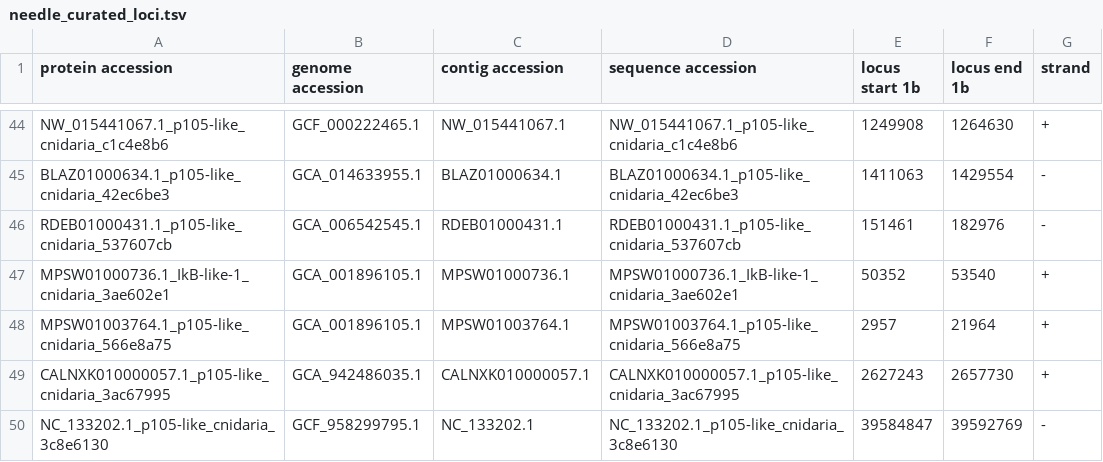
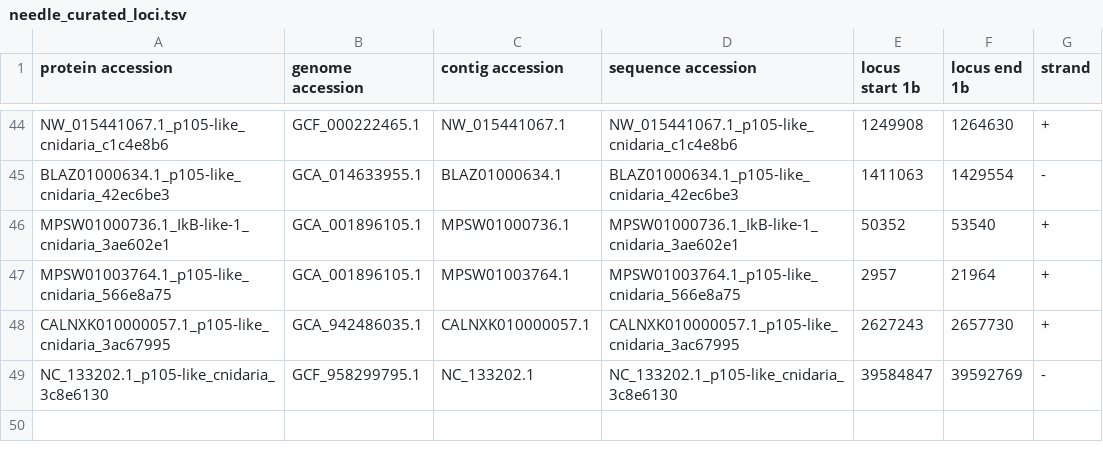
Before and after one commit to benjiec/tangle-coral, a TSV file: notes/ikb/needle_curated_loci.tsv, drawn as a sheet; only a part is shown, gaps mark what is left out.

Commit message:
updated list of curated proteins

```diff
--- a/notes/ikb/needle_curated_loci.tsv
+++ b/notes/ikb/needle_curated_loci.tsv
@@ -45,3 +45,2 @@ NW_015441067.1_p105-like_cnidaria_c1c4e8b6	GCF_000222465.1	NW_015441067.1	NW_015
 BLAZ01000634.1_p105-like_cnidaria_42ec6be3	GCA_014633955.1	BLAZ01000634.1	BLAZ01000634.1_p105-like_cnidaria_42ec6be3	1411063	1429554	-
-RDEB01000431.1_p105-like_cnidaria_537607cb	GCA_006542545.1	RDEB01000431.1	RDEB01000431.1_p105-like_cnidaria_537607cb	151461	182976	-
 MPSW01000736.1_IkB-like-1_cnidaria_3ae602e1	GCA_001896105.1	MPSW01000736.1	MPSW01000736.1_IkB-like-1_cnidaria_3ae602e1	50352	53540	+
```
Also changed, not shown: notes/ikb/needle_curated.tsv, 2 other files.
